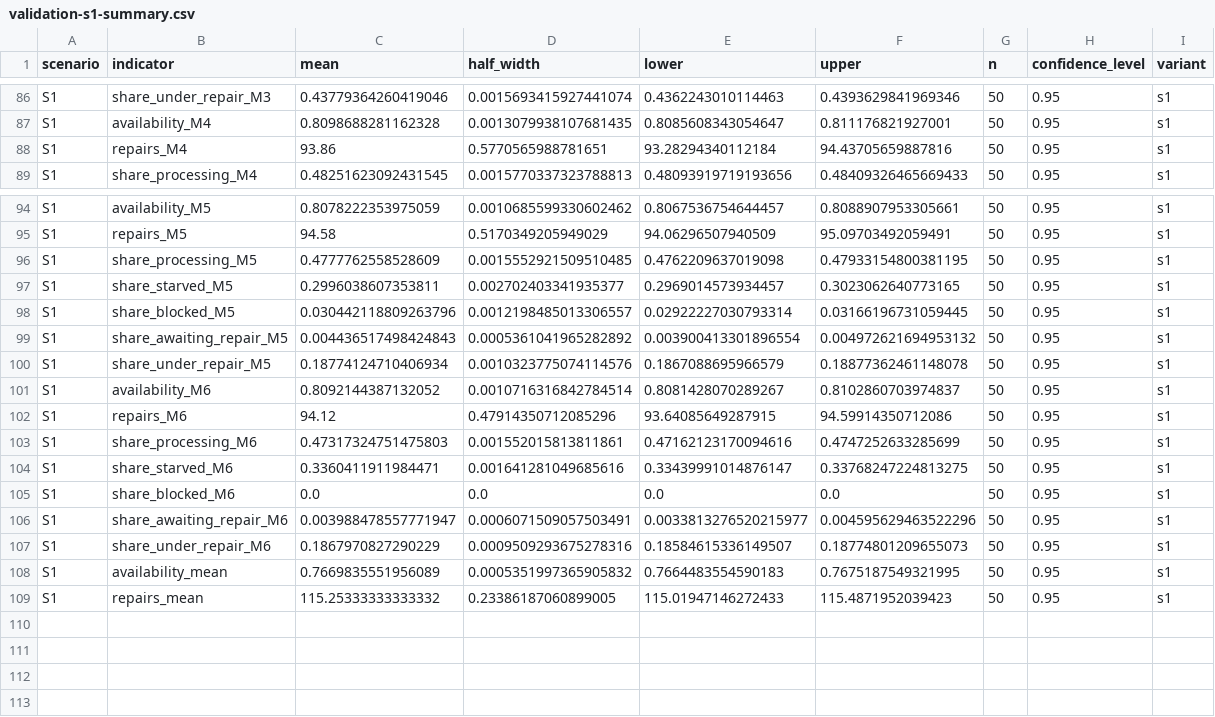
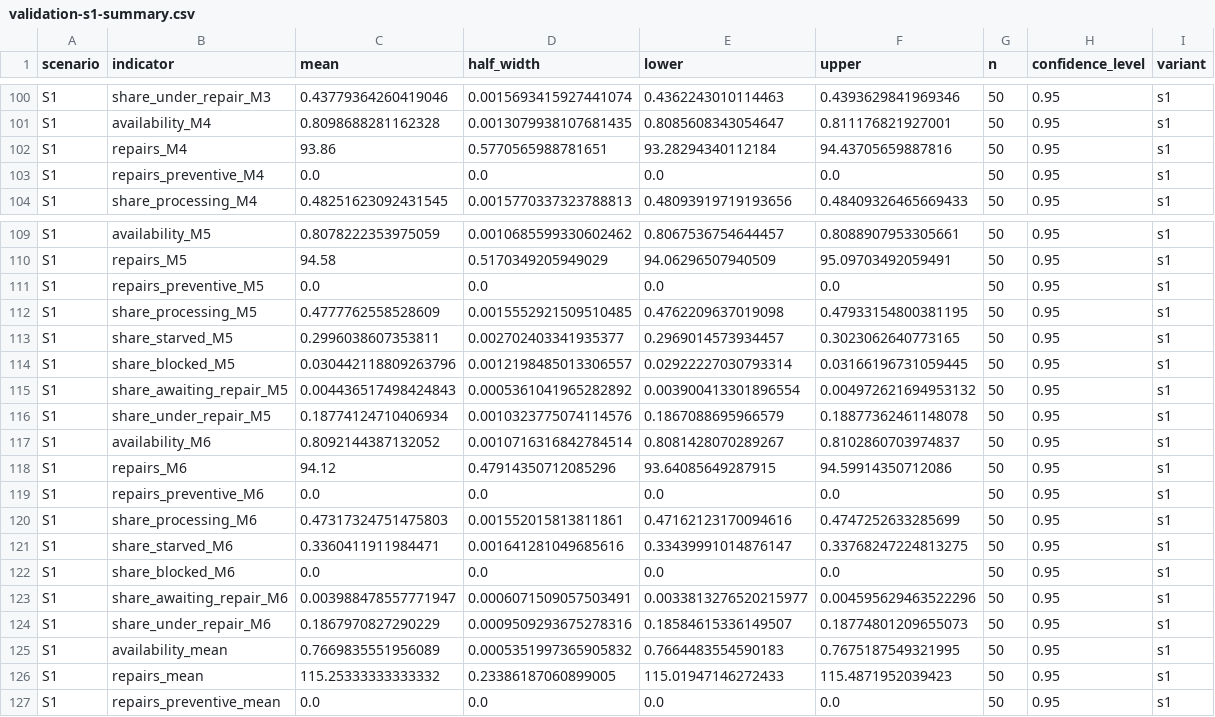
Before and after one commit to MianGo7/takt-sim, a CSV file: docs/figures/validation-s1-summary.csv, drawn as a sheet; only a part is shown, gaps mark what is left out; the diff covers the shown part only; the diff names each change by its address in the sheet, - before the commit and + after, or states it on an @@ line.

Commit message:
feat(model): add condition-based maintenance with preventive repair and signal quality, B6

```diff
--- a/docs/figures/validation-s1-summary.csv
+++ b/docs/figures/validation-s1-summary.csv
+row 103: S1 | repairs_preventive_M4 | 0.0 | 0.0 | 0.0 | 0.0 | 50 | 0.95 | s1
+row 111: S1 | repairs_preventive_M5 | 0.0 | 0.0 | 0.0 | 0.0 | 50 | 0.95 | s1
+row 119: S1 | repairs_preventive_M6 | 0.0 | 0.0 | 0.0 | 0.0 | 50 | 0.95 | s1
+row 127: S1 | repairs_preventive_mean | 0.0 | 0.0 | 0.0 | 0.0 | 50 | 0.95 | s1
```
Also changed, not shown: 14 added rows elsewhere in this file, 8 other files.
